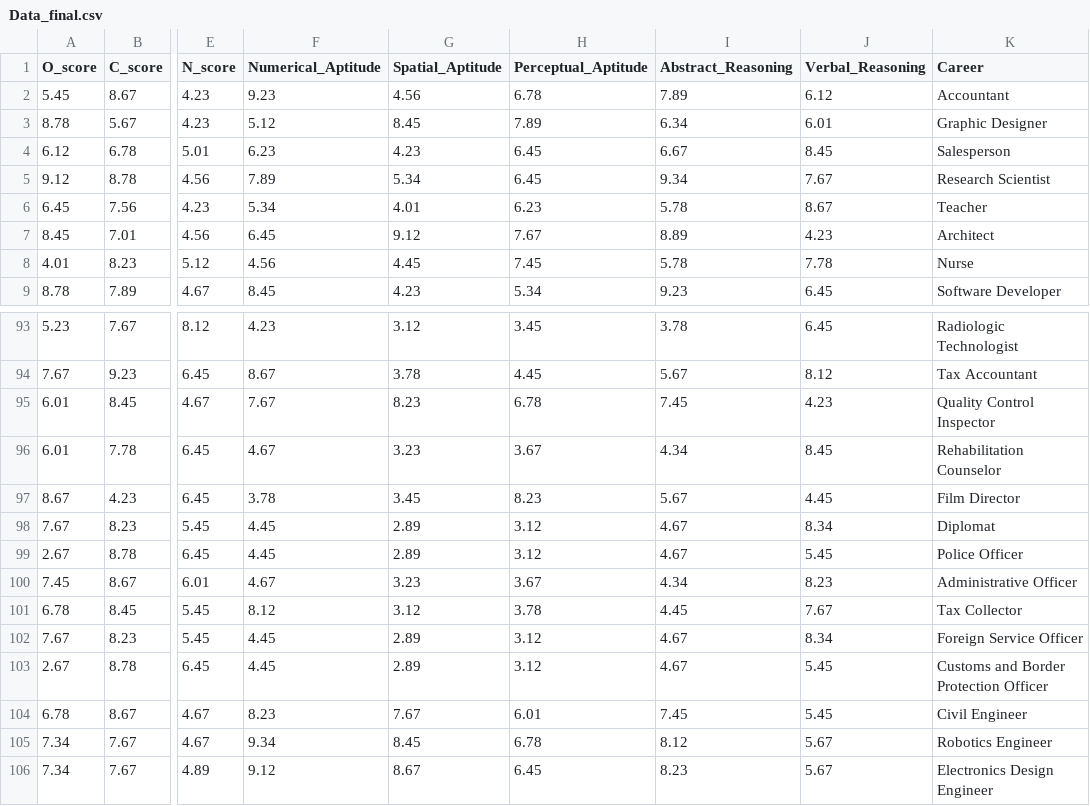
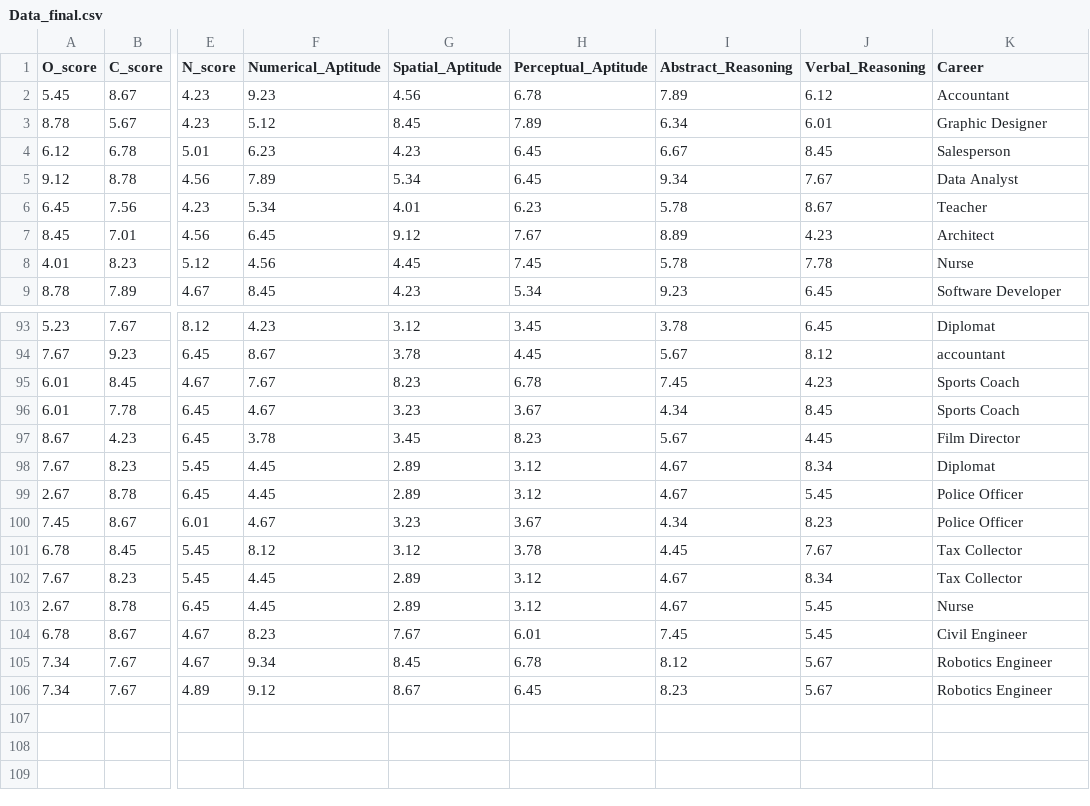
Before and after one commit to TrevorA17/Career_Prediction, a CSV file: data/Data_final.csv, drawn as a sheet; only a part is shown, gaps mark what is left out; the diff covers the shown part only; the diff names each change by its address in the sheet, - before the commit and + after, or states it on an @@ line.

```diff
--- a/data/Data_final.csv
+++ b/data/Data_final.csv
-K5 (Career): Research Scientist
+K5 (Career): Data Analyst
-K93 (Career): Radiologic Technologist
+K93 (Career): Diplomat
-K94 (Career): Tax Accountant
+K94 (Career): accountant
-K95 (Career): Quality Control Inspector
+K95 (Career): Sports Coach
-K96 (Career): Rehabilitation Counselor
+K96 (Career): Sports Coach
-K100 (Career): Administrative Officer
+K100 (Career): Police Officer
-K102 (Career): Foreign Service Officer
+K102 (Career): Tax Collector
-K103 (Career): Customs and Border Protection Officer
+K103 (Career): Nurse
-K106 (Career): Electronics Design Engineer
+K106 (Career): Robotics Engineer
```
Also changed, not shown: 51 edited cells elsewhere in this file, 1 other file.
